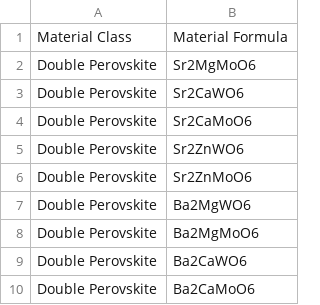
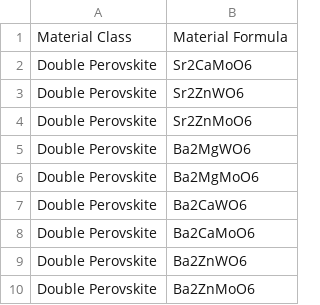
Before and after one commit to ColinBundschu/literature-search, a CSV file: synthesis_recipes_queue.csv, drawn as a sheet; only a part is shown; the shorter side is filled out with more unchanged rows; the diff names each change by its address in the sheet, - before the commit and + after, or states it on an @@ line.

```diff
--- a/synthesis_recipes_queue.csv
+++ b/synthesis_recipes_queue.csv
-row 2: Double Perovskite | Sr2MgMoO6
-row 3: Double Perovskite | Sr2CaWO6
```
Also changed, not shown: synthesis_recipes.csv.
